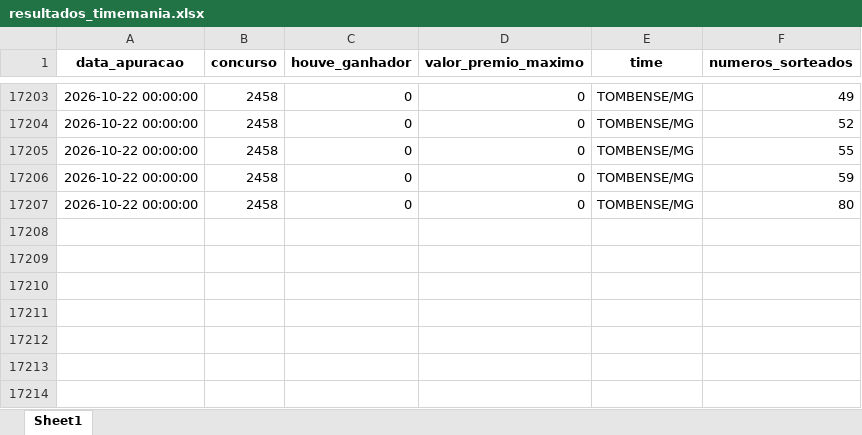
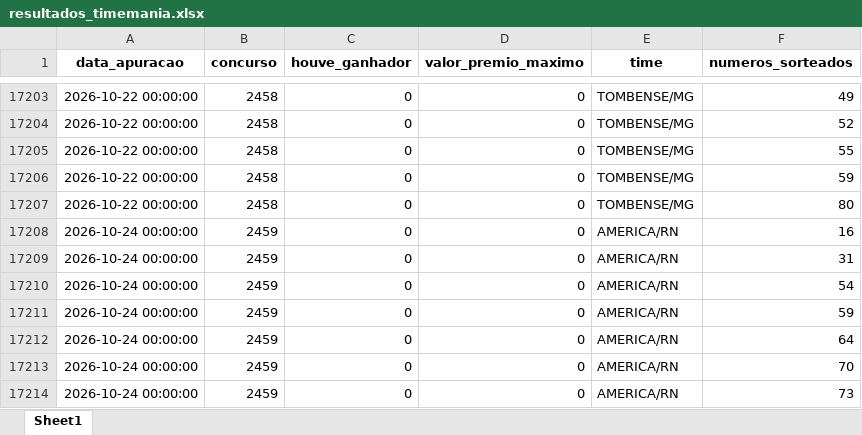
Before and after one commit to AlceuPantoni/loterrrias, an Excel workbook: data-raw/resultados_timemania.xlsx, sheet Sheet1, drawn as a sheet; only a part is shown, gaps mark what is left out; values as stored, in another font and other column widths than the file's, no borders; the diff names each change by its address in the sheet, - before the commit and + after, or states it on an @@ line.

```diff
--- a/data-raw/resultados_timemania.xlsx (sheet Sheet1)
+++ b/data-raw/resultados_timemania.xlsx (sheet Sheet1)
+row 17208: 2026-10-24 00:00:00 | 2459 | 0 | 0 | AMERICA/RN | 16
+row 17209: 2026-10-24 00:00:00 | 2459 | 0 | 0 | AMERICA/RN | 31
+row 17210: 2026-10-24 00:00:00 | 2459 | 0 | 0 | AMERICA/RN | 54
+row 17211: 2026-10-24 00:00:00 | 2459 | 0 | 0 | AMERICA/RN | 59
+row 17212: 2026-10-24 00:00:00 | 2459 | 0 | 0 | AMERICA/RN | 64
+row 17213: 2026-10-24 00:00:00 | 2459 | 0 | 0 | AMERICA/RN | 70
+row 17214: 2026-10-24 00:00:00 | 2459 | 0 | 0 | AMERICA/RN | 73
```
Also changed, not shown: data-raw/resultados_diadesorte.xlsx, data-raw/resultados_megasena.xlsx, 24 other files.
